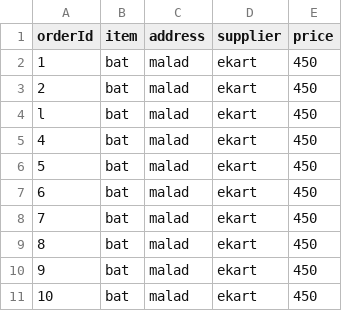
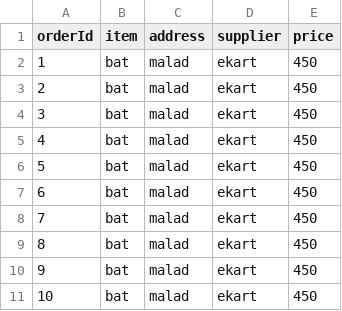
Before and after one commit to antiyanayan/springbatch, a CSV file: springbatchdemoxml/src/main/resources/spring/batch/data/input/orders.csv, drawn as a sheet.

```diff
--- a/springbatchdemoxml/src/main/resources/spring/batch/data/input/orders.csv
+++ b/springbatchdemoxml/src/main/resources/spring/batch/data/input/orders.csv
@@ -3,3 +3,3 @@ orderId;item;address;supplier;price
 2;bat;malad;ekart;450
-l;bat;malad;ekart;450
+3;bat;malad;ekart;450
 4;bat;malad;ekart;450
```
Also changed, not shown: 9 other files.
